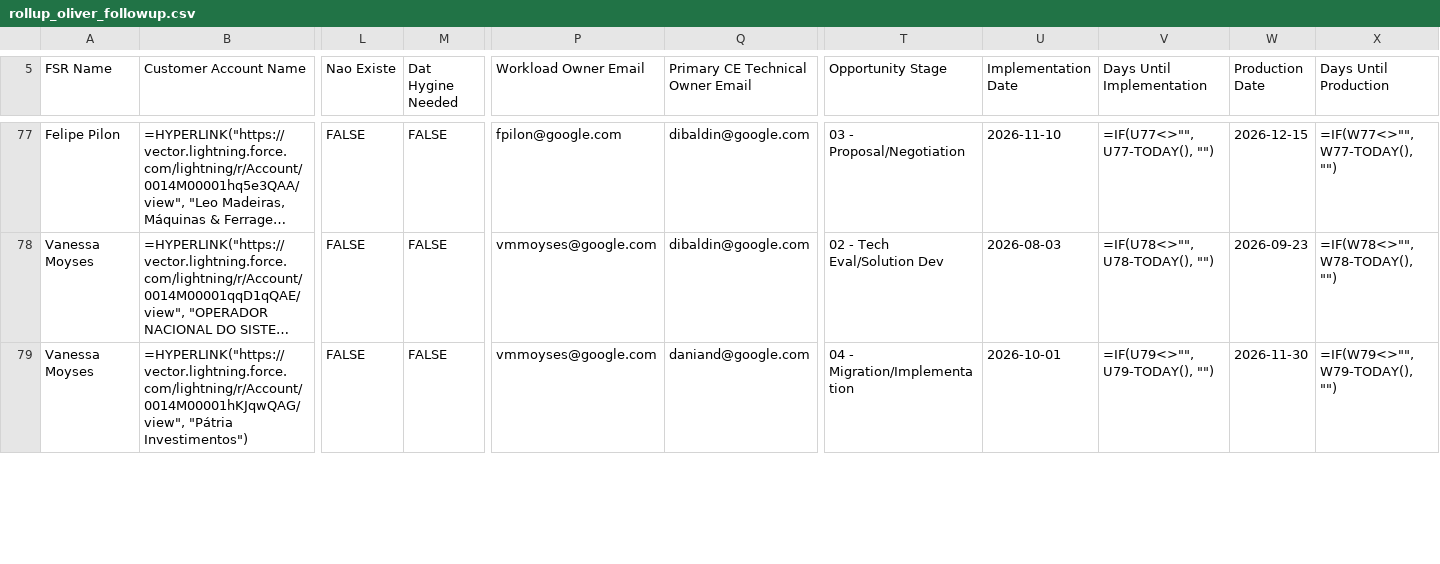
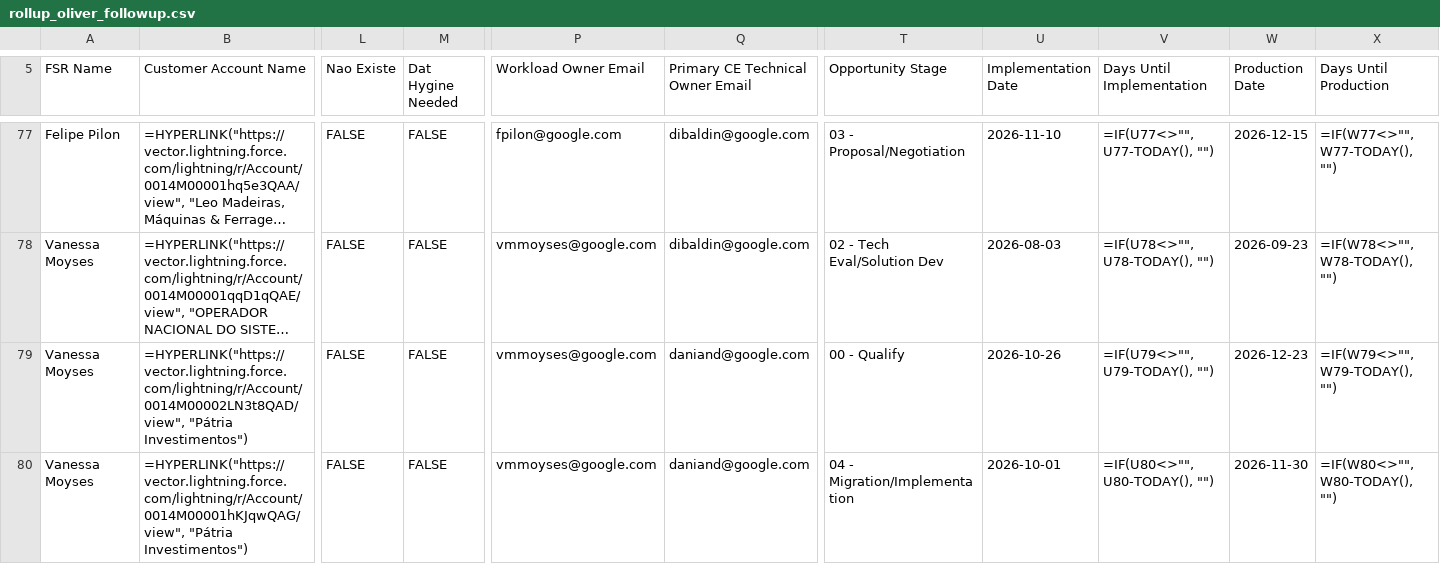
Before and after one commit to oliverhartley/Decks_My_Partners, a CSV file: fsr_decks_data/rollup_oliver_followup.csv, drawn as a sheet; only a part is shown, gaps mark what is left out; long unchanged cells end in …; addresses are those after the commit; rows hold the shown columns only; the diff covers the shown part only; the diff names each change by its address in the sheet, - before the commit and + after, or states it on an @@ line.

Commit message:
Daily automated sync of FSR Management Dashboard - Oliver Hartley

```diff
--- a/fsr_decks_data/rollup_oliver_followup.csv
+++ b/fsr_decks_data/rollup_oliver_followup.csv
+row 79: Vanessa Moyses | =HYPERLINK("https://vector.lightning.force.com/lightning/r/Account/0014M00002LN3t8QAD/view", "Pátria Investimentos") | FALSE | FALSE | vmmoyses@google.com | daniand@google.com | 00 - Qualify | 2026-10-26 | =IF(U79<>"", U79-TODAY(), "") | 2026-12-23 | =IF(W79<>"", W79-TODAY(), "")
-V80 (Days Until Implementation): =IF(U79<>"", U79-TODAY(), "")
+V80 (Days Until Implementation): =IF(U80<>"", U80-TODAY(), "")
-X80 (Days Until Production): =IF(W79<>"", W79-TODAY(), "")
+X80 (Days Until Production): =IF(W80<>"", W80-TODAY(), "")
```
Also changed, not shown: 1 added row, 2 removed rows and 89 edited cells elsewhere in this file, fsr_decks_data/rollup_oliver_matchmaker.csv, fsr_decks_data/rollup_oliver_summary.csv, 3 other files.
